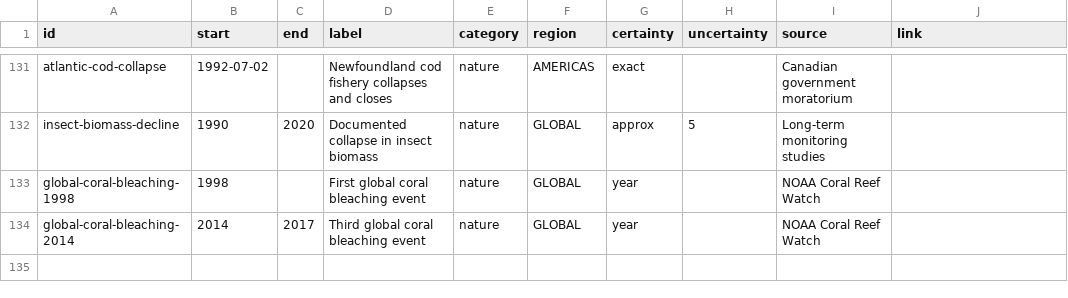
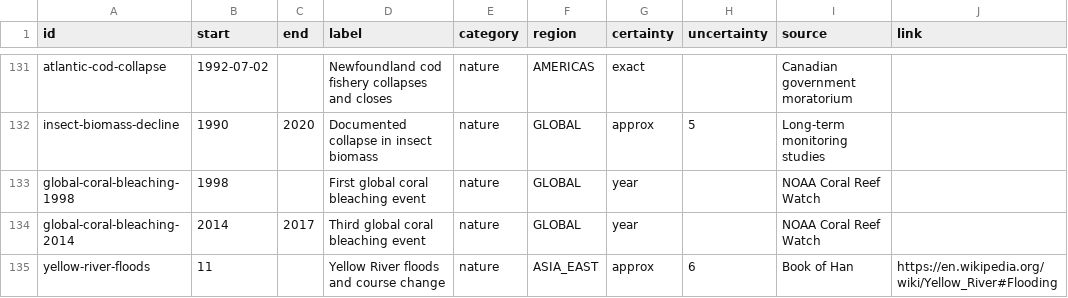
Before and after one commit to thomasbergernz/money-makes-the-world-go-round, a CSV file: public/data/nature.csv, drawn as a sheet; only a part is shown, gaps mark what is left out.

```diff
--- a/public/data/nature.csv
+++ b/public/data/nature.csv
@@ -134 +134,2 @@ global-coral-bleaching-1998,1998,,First global coral bleaching event,nature,GLOB
 global-coral-bleaching-2014,2014,2017,Third global coral bleaching event,nature,GLOBAL,year,,NOAA Coral Reef Watch,
+yellow-river-floods,11,,Yellow River floods and course change,nature,ASIA_EAST,approx,6,Book of Han,https://en.wikipedia.org/wiki/Yellow_River#Flooding
```
Also changed, not shown: public/data/economy.csv, public/data/politics.csv, 3 other files.
